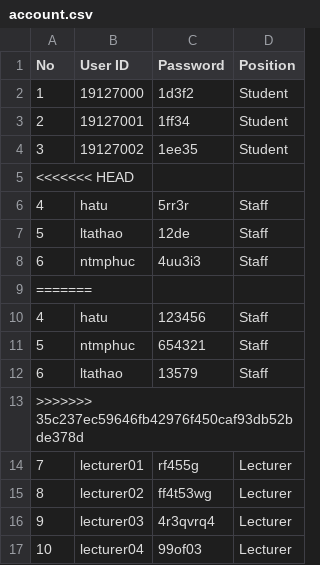
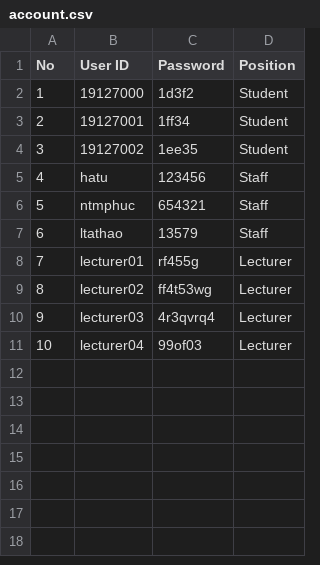
Before and after one commit to VuBinh2k1/CS162FinalProject, a CSV file: data/account.csv, drawn as a sheet; the diff names each change by its address in the sheet, - before the commit and + after, or states it on an @@ line.

Commit message:
Update account.csv

```diff
--- a/data/account.csv
+++ b/data/account.csv
-row 5: <<<<<<< HEAD
-row 6: 4 | hatu | 5rr3r | Staff
-row 7: 5 | ltathao | 12de | Staff
-row 8: 6 | ntmphuc | 4uu3i3 | Staff
-row 9: =======
-row 13: >>>>>>> 35c237ec59646fb42976f450caf93db52bde378d
```
